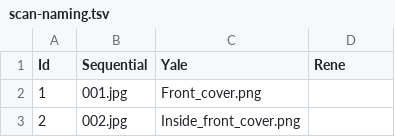
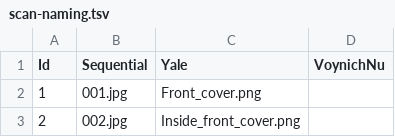
Before and after one commit to Walter-Stroebel/Voynich, a TSV file: src/main/resources/data/scan-naming.tsv, drawn as a sheet; only a part is shown.

```diff
--- a/src/main/resources/data/scan-naming.tsv
+++ b/src/main/resources/data/scan-naming.tsv
@@ -1,2 +1,2 @@
-Id	Sequential	Yale	Rene
+Id	Sequential	Yale	VoynichNu
 1	001.jpg	Front_cover.png	
```
Also changed, not shown: 4 other files.
